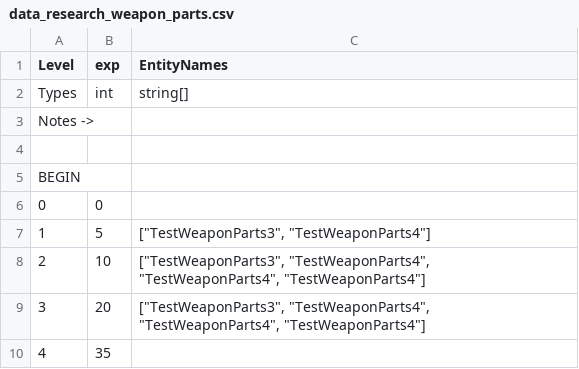
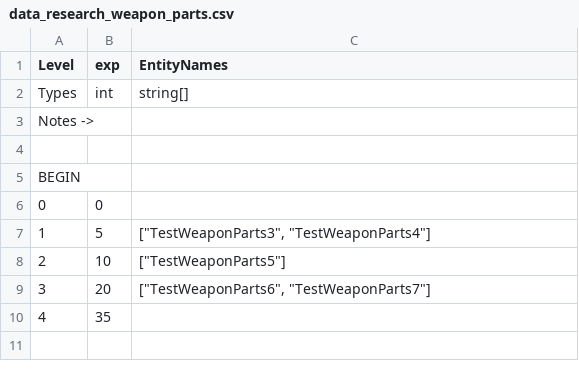
Before and after one commit to cty288/Capstone, a CSV file: Assets/Resources/data_research_weapon_parts.csv, drawn as a sheet.

```diff
--- a/Assets/Resources/data_research_weapon_parts.csv
+++ b/Assets/Resources/data_research_weapon_parts.csv
@@ -7,4 +7,4 @@ BEGIN,,
 1,5,"[""TestWeaponParts3"", ""TestWeaponParts4""]"
-2,10,"[""TestWeaponParts3"", ""TestWeaponParts4"", ""TestWeaponParts4"", ""TestWeaponParts4""]"
-3,20,"[""TestWeaponParts3"", ""TestWeaponParts4"", ""TestWeaponParts4"", ""TestWeaponParts4""]"
+2,10,"[""TestWeaponParts5""]"
+3,20,"[""TestWeaponParts6"", ""TestWeaponParts7""]"
 4,35,
```
Also changed, not shown: Assets/Resources/data_weapon_parts.csv, 49 other files.
